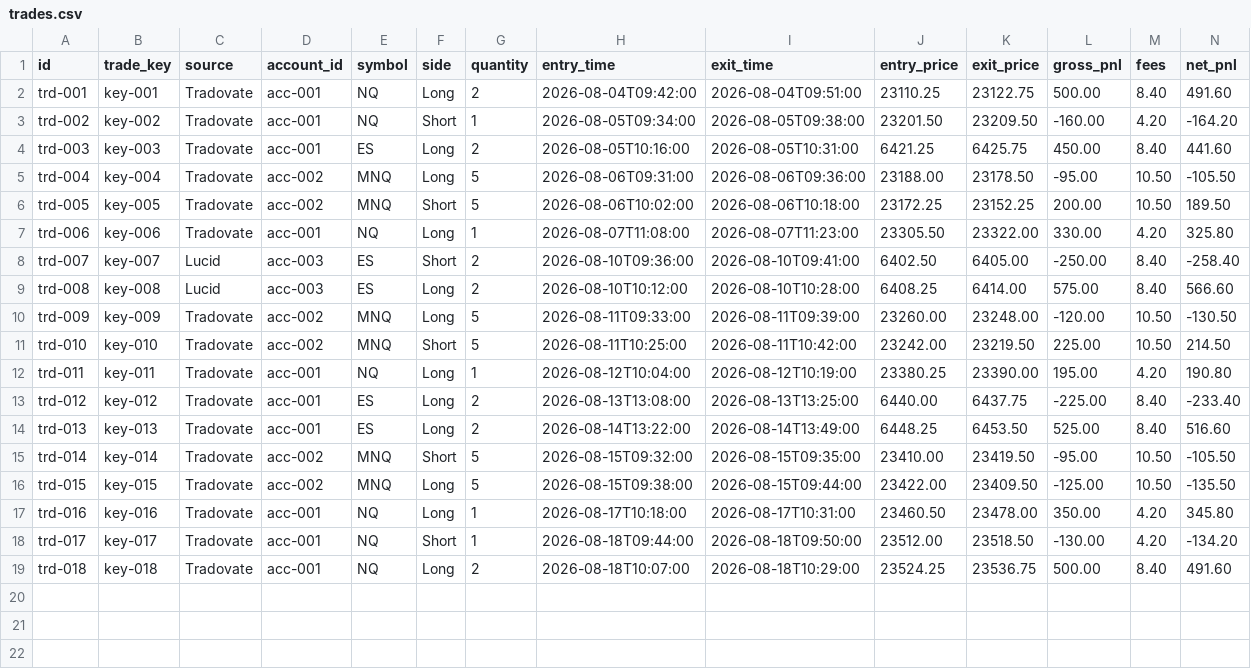
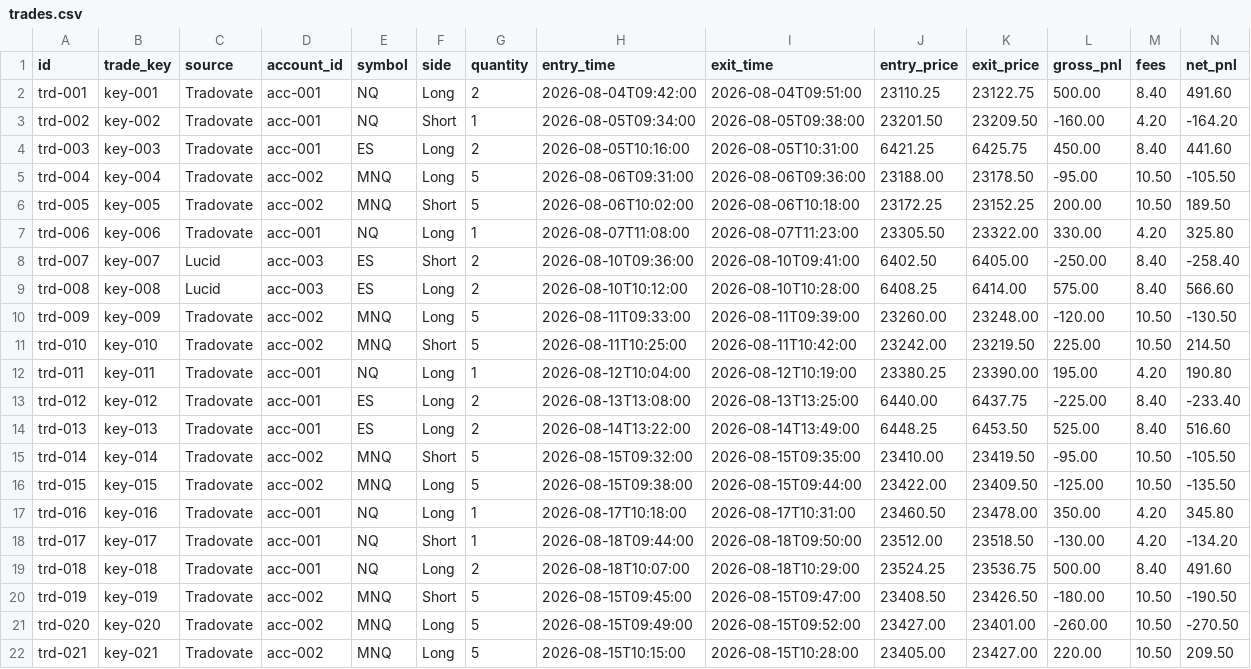
Before and after one commit to lewisurratt/fairvalue-analytics, a CSV file: data/demo/trades.csv, drawn as a sheet; only a part is shown; rows hold the shown columns only; the diff names each change by its address in the sheet, - before the commit and + after, or states it on an @@ line.

```diff
--- a/data/demo/trades.csv
+++ b/data/demo/trades.csv
+row 20: trd-019 | key-019 | Tradovate | acc-002 | MNQ | Short | 5 | 2026-08-15T09:45:00 | 2026-08-15T09:47:00 | 23408.50 | 23426.50 | -180.00 | 10.50 | -190.50
+row 21: trd-020 | key-020 | Tradovate | acc-002 | MNQ | Long | 5 | 2026-08-15T09:49:00 | 2026-08-15T09:52:00 | 23427.00 | 23401.00 | -260.00 | 10.50 | -270.50
+row 22: trd-021 | key-021 | Tradovate | acc-002 | MNQ | Long | 5 | 2026-08-15T10:15:00 | 2026-08-15T10:28:00 | 23405.00 | 23427.00 | 220.00 | 10.50 | 209.50
```
Also changed, not shown: data/demo/journals.csv, 6 other files.
